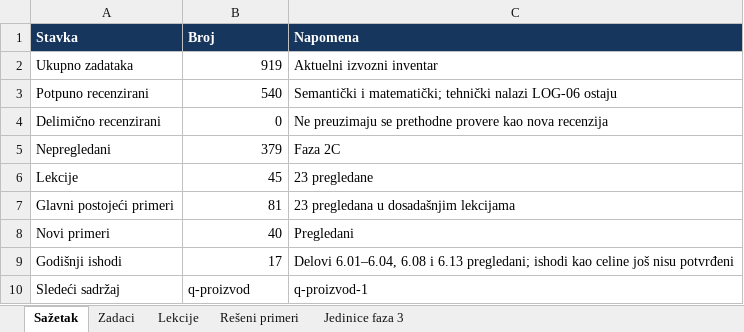
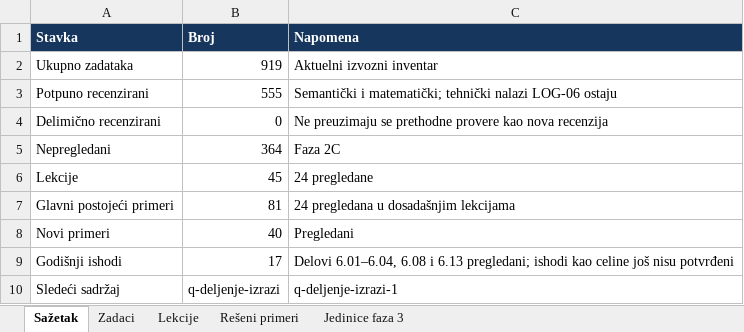
Before and after one commit to Milosprofessor/matematikon6-8, an Excel workbook: MATEMATIKON6_EVIDENCIJA_MATEMATICKE_RECENZIJE.xlsx, sheet Sažetak, drawn as a sheet; values as stored, in another font and other column widths than the file's, no borders; table styles not drawn; the diff names each change by its address in the sheet, - before the commit and + after, or states it on an @@ line.

Commit message:
Recenzija šestog razreda: q-proizvod

```diff
--- a/MATEMATIKON6_EVIDENCIJA_MATEMATICKE_RECENZIJE.xlsx (sheet Sažetak)
+++ b/MATEMATIKON6_EVIDENCIJA_MATEMATICKE_RECENZIJE.xlsx (sheet Sažetak)
-B3 (Broj): 540
+B3 (Broj): 555
-B5 (Broj): 379
+B5 (Broj): 364
-C6 (Napomena): 23 pregledane
+C6 (Napomena): 24 pregledane
-C7 (Napomena): 23 pregledana u dosadašnjim lekcijama
+C7 (Napomena): 24 pregledana u dosadašnjim lekcijama
-B10 (Broj): q-proizvod
+B10 (Broj): q-deljenje-izrazi
-C10 (Napomena): q-proizvod-1
+C10 (Napomena): q-deljenje-izrazi-1
```
Also changed, not shown: sheet Zadaci, sheet Lekcije, sheet Rešeni primeri, 10 other files.
